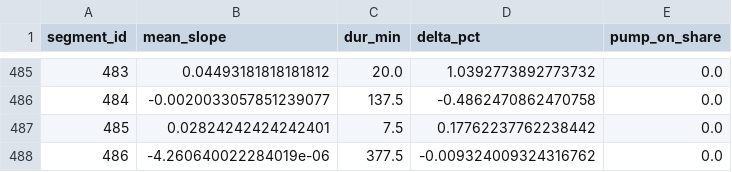
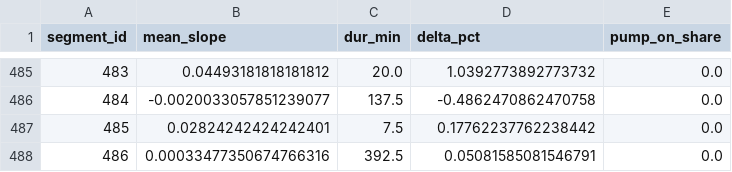
Before and after one commit to gabe1boon/SpainBrainWeb, a CSV file: data/processed/water_tank_segment_stats.csv, drawn as a sheet; only a part is shown, gaps mark what is left out.

```diff
--- a/data/processed/water_tank_segment_stats.csv
+++ b/data/processed/water_tank_segment_stats.csv
@@ -487,2 +487,2 @@ segment_id,mean_slope,dur_min,delta_pct,pump_on_share
 485,0.02824242424242401,7.5,0.17762237762238442,0.0
-486,-4.260640022284019e-06,377.5,-0.009324009324316762,0.0
+486,0.00033477350674766316,392.5,0.05081585081546791,0.0
```
Also changed, not shown: data/processed/water_tank_clean.csv, 5 other files.
